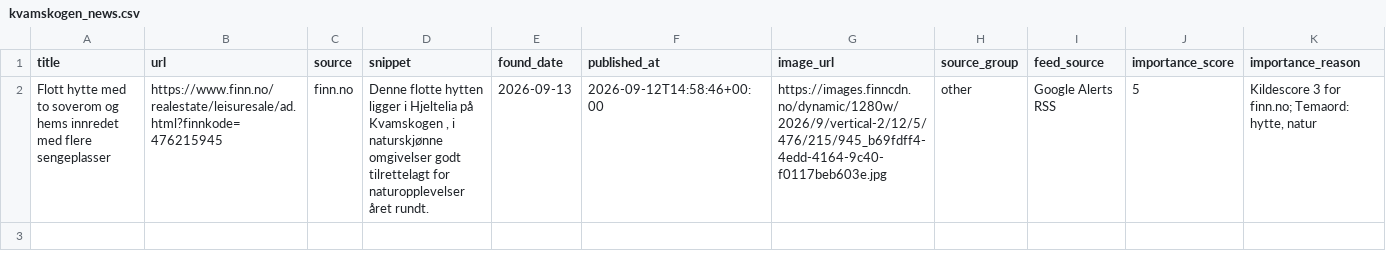
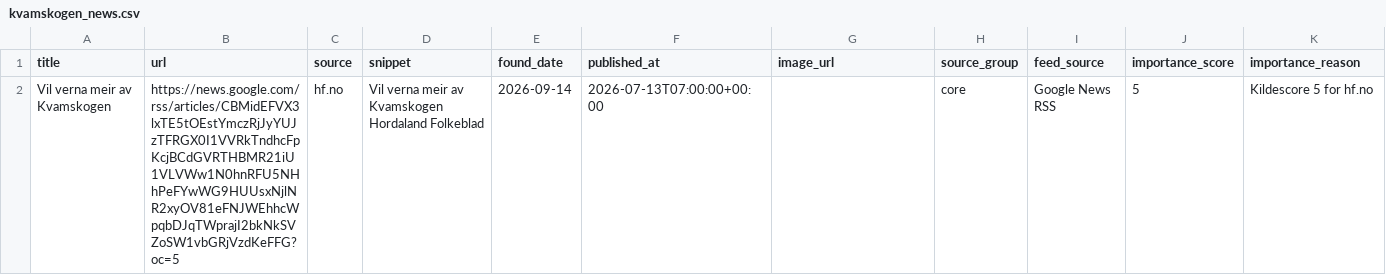
Before and after one commit to naessrobert-ui/visitkvamskogen, a CSV file: public/data/kvamskogen_news.csv, drawn as a sheet.

```diff
--- a/public/data/kvamskogen_news.csv
+++ b/public/data/kvamskogen_news.csv
@@ -1,2 +1,2 @@
 title,url,source,snippet,found_date,published_at,image_url,source_group,feed_source,importance_score,importance_reason
-Flott hytte med to soverom og hems innredet med flere sengeplasser,https://www.finn.no/realestate/leisuresale/ad.html?finnkode=476215945,finn.no,"Denne flotte hytten ligger i Hjeltelia på Kvamskogen , i naturskjønne omgivelser godt tilrettelagt for naturopplevelser året rundt.",2026-09-13,2026-09-12T14:58:46+00:00,https://images.finncdn.no/dynamic/1280w/2026/9/vertical-2/12/5/476/215/945_b69fdff4-4edd-4164-9c40-f0117beb603e.jpg,other,Google Alerts RSS,5,"Kildescore 3 for finn.no; Temaord: hytte, natur"
+Vil verna meir av Kvamskogen,https://news.google.com/rss/articles/CBMidEFVX3lxTE5tOEstYmczRjJyYUJzTFRGX0I1VVRkTndhcFpKcjBCdGVRTHBMR21iU1VLVWw1N0hnRFU5NHhPeFYwWG9HUUsxNjlNR2xyOV81eFNJWEhhcWpqbDJqTWprajI2bkNkSVZoSW1vbGRjVzdKeFFG?oc=5,hf.no,Vil verna meir av Kvamskogen Hordaland Folkeblad,2026-09-14,2026-07-13T07:00:00+00:00,,core,Google News RSS,5,Kildescore 5 for hf.no
```
Also changed, not shown: 3 other files.
